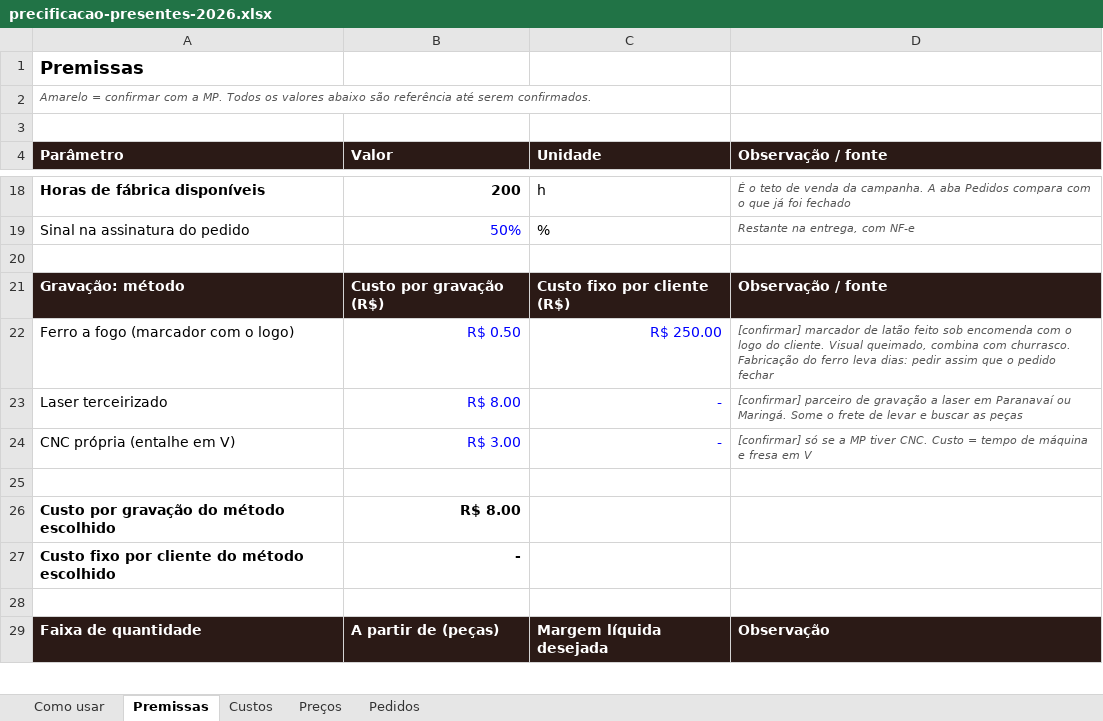
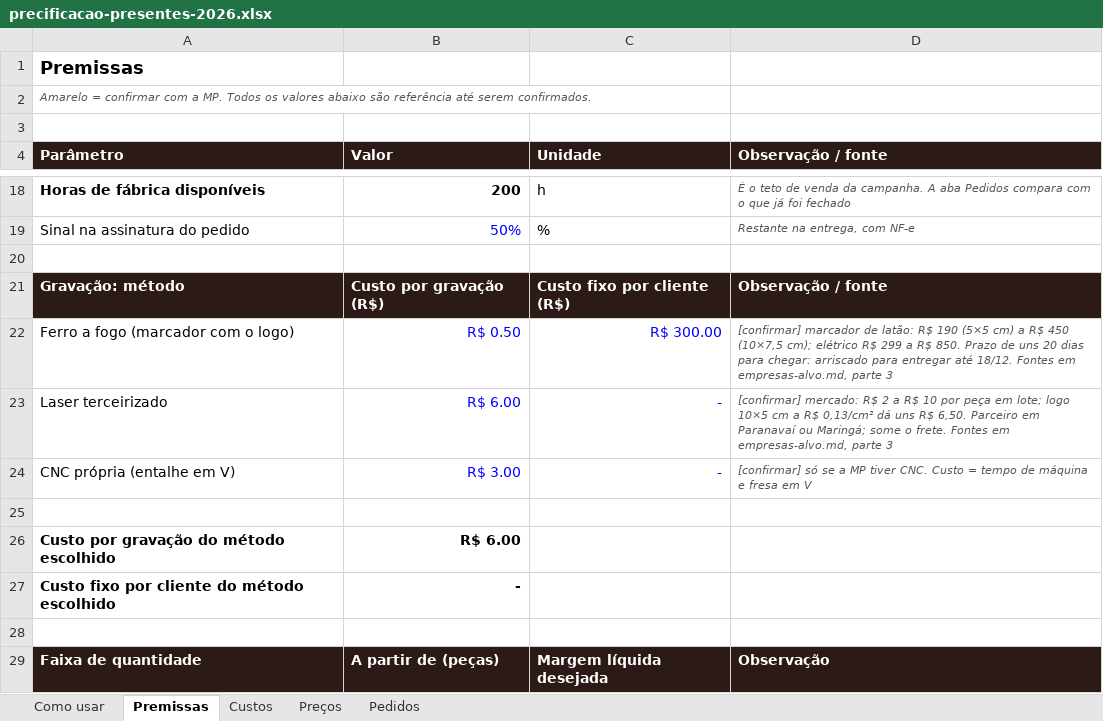
Before and after one commit to contrynegocios26-cyber/instagram-agent-skill, an Excel workbook: campanhas/presente-fim-de-ano-2026/precificacao-presentes-2026.xlsx, sheet Premissas, drawn as a sheet; only a part is shown, gaps mark what is left out; values as stored, in another font and other column widths than the file's, no borders; the diff names each change by its address in the sheet, - before the commit and + after, or states it on an @@ line.

```diff
--- a/campanhas/presente-fim-de-ano-2026/precificacao-presentes-2026.xlsx (sheet Premissas)
+++ b/campanhas/presente-fim-de-ano-2026/precificacao-presentes-2026.xlsx (sheet Premissas)
-C22 (Unidade): R$ 250.00
+C22 (Unidade): R$ 300.00
-D22 (Observação / fonte): …marcador de latão feito sob encomenda com o logo do cliente. Visual queimado, combina com churrasco. Fabricação do ferro leva dias: pedir assim que o pedido fechar
+D22 (Observação / fonte): …marcador de latão: R$ 190 (5×5 cm) a R$ 450 (10×7,5 cm); elétrico R$ 299 a R$ 850. Prazo de uns 20 dias para chegar: arriscado para entregar até 18/12. Fontes em empresas-alvo.md, parte 3
-B23 (Valor): R$ 8.00
+B23 (Valor): R$ 6.00
-D23 (Observação / fonte): [confirmar] parceiro de gravação a laser em Paranavaí ou Maringá. Some o frete de levar e buscar as peças
+D23 (Observação / fonte): [confirmar] mercado: R$ 2 a R$ 10 por peça em lote; logo 10×5 cm a R$ 0,13/cm² dá uns R$ 6,50. Parceiro em Paranavaí ou Maringá; some o frete. Fontes em empresas-alvo.md, parte 3
-B26 (Valor): R$ 8.00
+B26 (Valor): R$ 6.00
```
Also changed, not shown: sheet Preços, sheet Custos, sheet Pedidos, formulas that keep their value, 7 other files.
